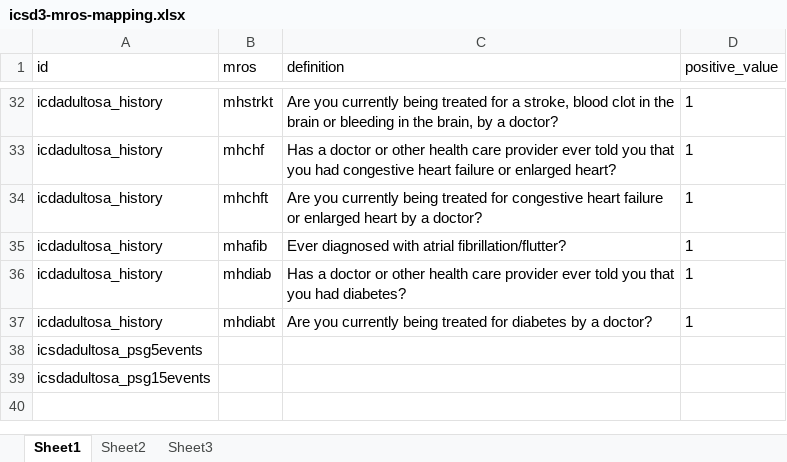
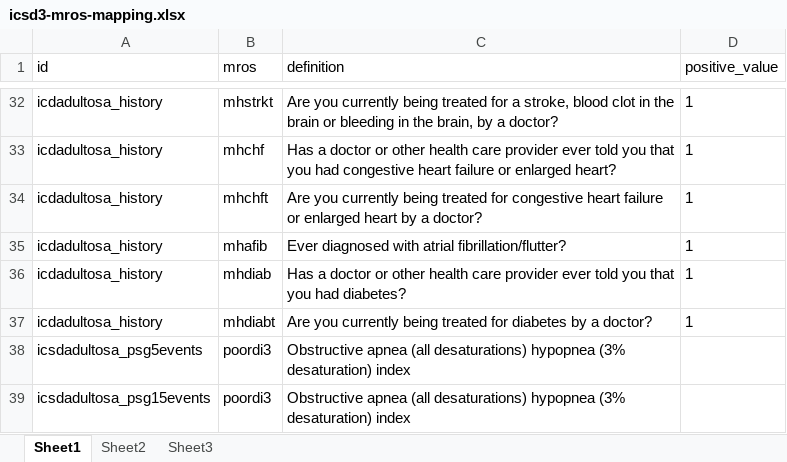
Before and after one commit to licongcui/nsrr-cross-cohort-mapping, an Excel workbook: icsd3-mappings/icsd3-mros-mapping.xlsx, sheet Sheet1, drawn as a sheet; only a part is shown, gaps mark what is left out; values as stored, in another font and other column widths than the file's, no borders; removed rows and columns are numbered as before the commit, all else as after; the diff names each change by its address in the sheet, - before the commit and + after, or states it on an @@ line.

Commit message:
Updated ICSD3-Queries, ICDS3-HCHS-Mapping, and ICSD3-MROS-Mapping
Added Chronic Insomnia Disorder to queries, mapped Chronic Insomnia
Disorder criteria for HCHS, updated Obstructive Sleep Apnea query and
added/edited mapping for HCHS and MROS

```diff
--- a/icsd3-mappings/icsd3-mros-mapping.xlsx (sheet Sheet1)
+++ b/icsd3-mappings/icsd3-mros-mapping.xlsx (sheet Sheet1)
-row 38: icsdadultosa_psg5events
-row 39: icsdadultosa_psg15events
+row 38: icsdadultosa_psg5events | poordi3 | Obstructive apnea (all desaturations) hypopnea (3% desaturation) index
+row 39: icsdadultosa_psg15events | poordi3 | Obstructive apnea (all desaturations) hypopnea (3% desaturation) index
```
Also changed, not shown: icsd3-mappings/icsd3-hchs-mapping.xlsx, icsd3-mappings/icsd3-queries.xlsx.
